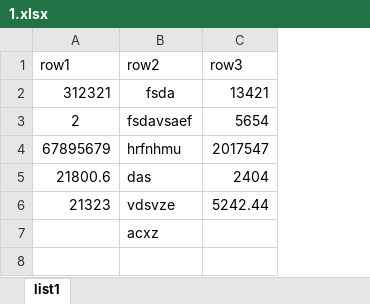
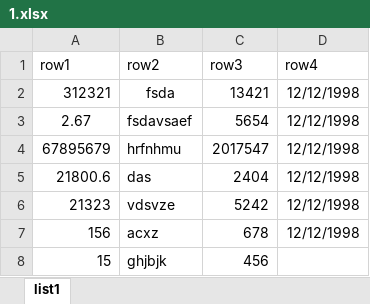
Before and after one commit to DocMorg/testworkhse, an Excel workbook: 1.xlsx, sheet list1, drawn as a sheet; values as stored, in another font and other column widths than the file's, no borders; removed rows and columns are numbered as before the commit, all else as after; the diff names each change by its address in the sheet, - before the commit and + after, or states it on an @@ line.

```diff
--- a/1.xlsx (sheet list1)
+++ b/1.xlsx (sheet list1)
+column D (row4), rows 2-6: all 12/12/1998
-A3 (row1): 2
+A3 (row1): 2.67
-C6 (row3): 5242.44
+C6 (row3): 5242
-row 7:  | acxz
+row 7: 156 | acxz | 678 | 12/12/1998
+row 8: 15 | ghjbjk | 456
```
Also changed, not shown: 1 other file.
